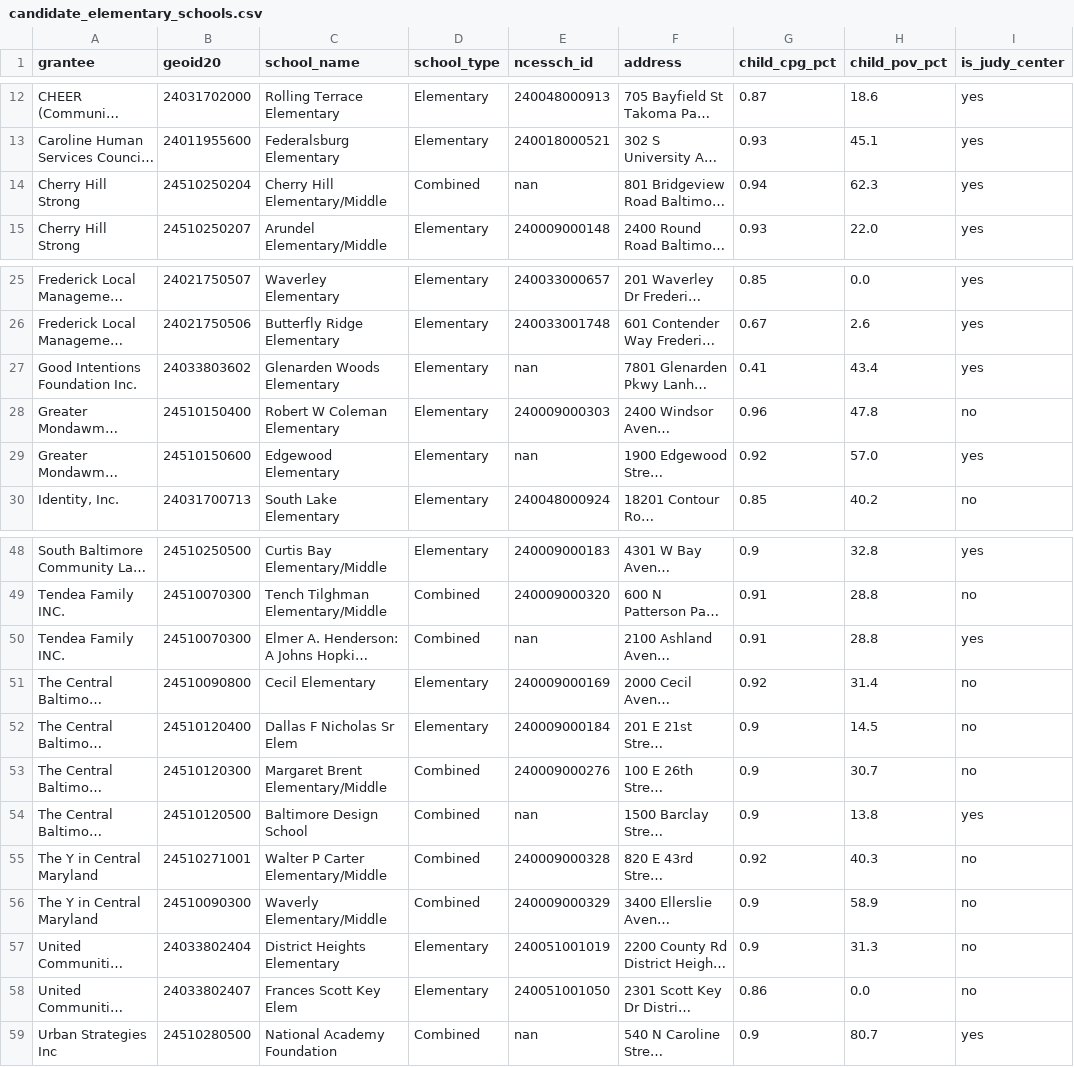
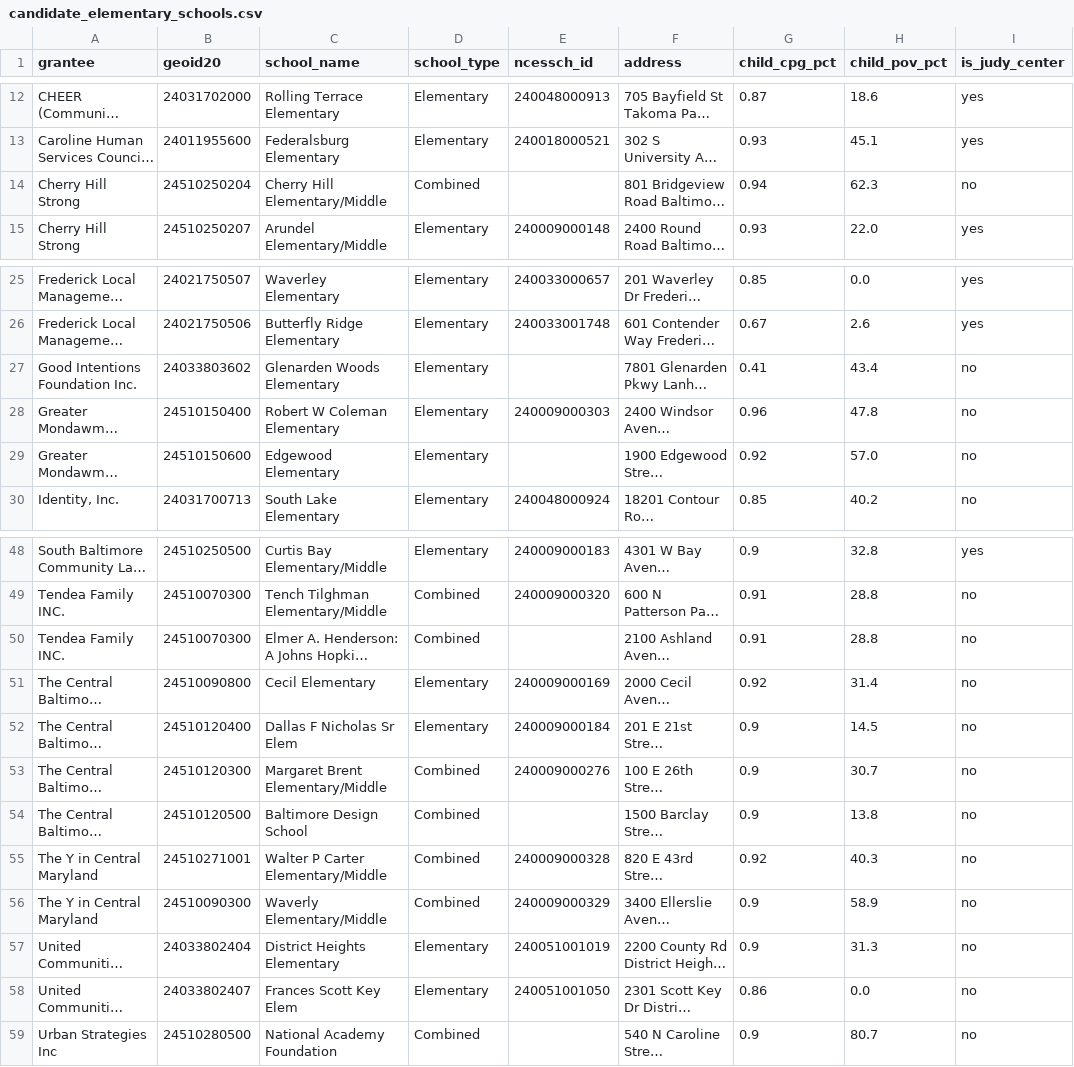
Before and after one commit to Maryland-Governors-Office-for-Children/enough-judy-coverage-analysis, a CSV file: candidate_elementary_schools.csv, drawn as a sheet; only a part is shown, gaps mark what is left out; long unchanged cells end in …; the diff names each change by its address in the sheet, - before the commit and + after, or states it on an @@ line.

```diff
--- a/candidate_elementary_schools.csv
+++ b/candidate_elementary_schools.csv
-E14 (ncessch_id): nan
+E14 (ncessch_id): (empty)
-I14 (is_judy_center): yes
+I14 (is_judy_center): no
-E27 (ncessch_id): nan
+E27 (ncessch_id): (empty)
-I27 (is_judy_center): yes
+I27 (is_judy_center): no
-E29 (ncessch_id): nan
+E29 (ncessch_id): (empty)
-I29 (is_judy_center): yes
+I29 (is_judy_center): no
-E50 (ncessch_id): nan
+E50 (ncessch_id): (empty)
-I50 (is_judy_center): yes
+I50 (is_judy_center): no
-E54 (ncessch_id): nan
+E54 (ncessch_id): (empty)
-I54 (is_judy_center): yes
+I54 (is_judy_center): no
-E59 (ncessch_id): nan
+E59 (ncessch_id): (empty)
-I59 (is_judy_center): yes
+I59 (is_judy_center): no
```
Also changed, not shown: 2 other files.
